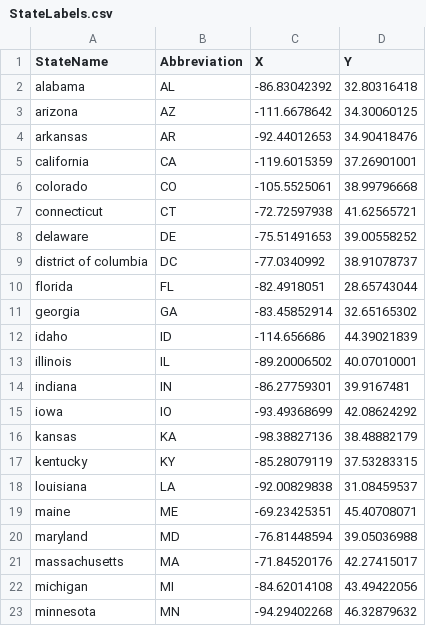
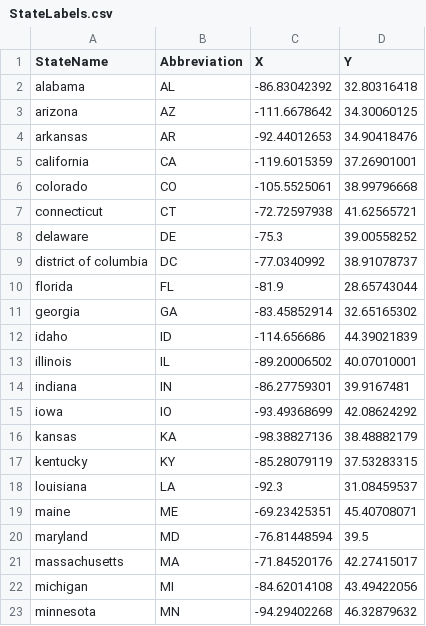
Before and after one commit to OuhscBbmc/SafeCareSpatial, a CSV file: National/Data/StateLabels.csv, drawn as a sheet; only a part is shown.

```diff
--- a/National/Data/StateLabels.csv
+++ b/National/Data/StateLabels.csv
@@ -7,5 +7,5 @@ colorado,CO,-105.5525061,38.99796668
 connecticut,CT,-72.72597938,41.62565721
-delaware,DE,-75.51491653,39.00558252
+delaware,DE,-75.3,39.00558252
 district of columbia,DC,-77.0340992,38.91078737
-florida,FL,-82.4918051,28.65743044
+florida,FL,-81.9,28.65743044
 georgia,GA,-83.45852914,32.65165302
@@ -17,5 +17,5 @@ kansas,KA,-98.38827136,38.48882179
 kentucky,KY,-85.28079119,37.53283315
-louisiana,LA,-92.00829838,31.08459537
+louisiana,LA,-92.3,31.08459537
 maine,ME,-69.23425351,45.40708071
-maryland,MD,-76.81448594,39.05036988
+maryland,MD,-76.81448594,39.5
 massachusetts,MA,-71.84520176,42.27415017
```
Also changed, not shown: National/Data/realScreenDat.csv, 2 other files.
